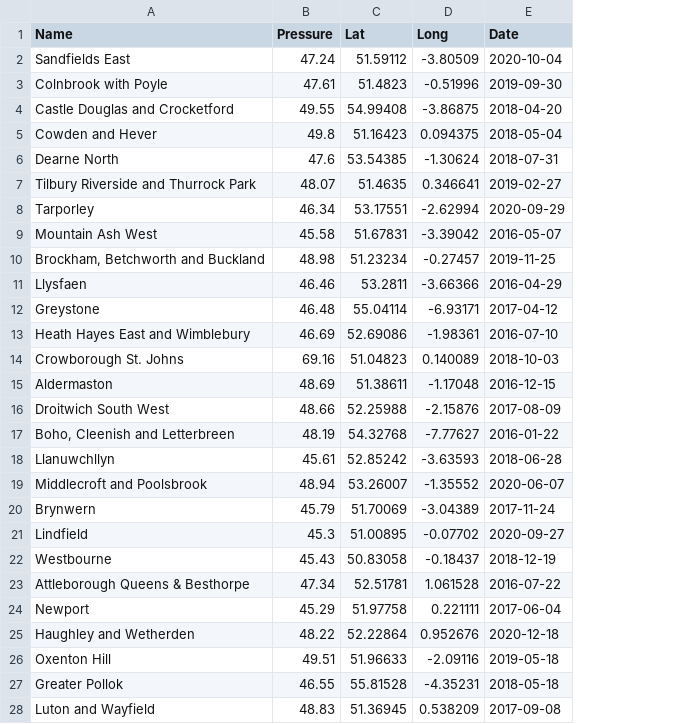
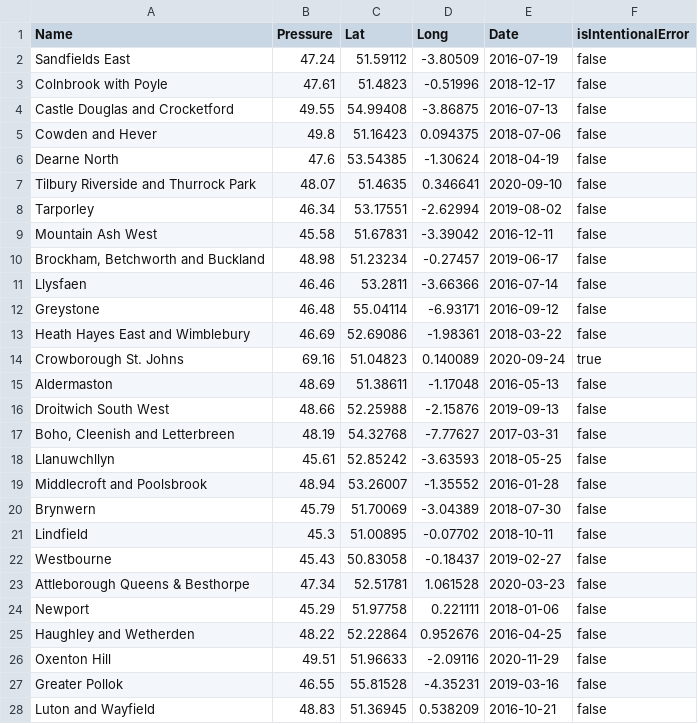
Before and after one commit to SamuelMoffat/finalProject, a CSV file: dataPoints/dataPoints.csv, drawn as a sheet; only a part is shown; the diff covers the shown part only; the diff names each change by its address in the sheet, - before the commit and + after, or states it on an @@ line.

Commit message:
Minor change to include intentional error in csv heading

```diff
--- a/dataPoints/dataPoints.csv
+++ b/dataPoints/dataPoints.csv
+column F (isIntentionalError), rows 2-28: false | false | false | false | false | false | false | false | false | false | false | false | true | false | false | false | false | false | false | false | false | false | false | false | false | false | false
-E2 (Date): 2020-10-04
+E2 (Date): 2016-07-19
-E3 (Date): 2019-09-30
+E3 (Date): 2018-12-17
-E4 (Date): 2018-04-20
+E4 (Date): 2016-07-13
-E5 (Date): 2018-05-04
+E5 (Date): 2018-07-06
-E6 (Date): 2018-07-31
+E6 (Date): 2018-04-19
-E7 (Date): 2019-02-27
+E7 (Date): 2020-09-10
-E8 (Date): 2020-09-29
+E8 (Date): 2019-08-02
-E9 (Date): 2016-05-07
+E9 (Date): 2016-12-11
-E10 (Date): 2019-11-25
+E10 (Date): 2019-06-17
-E11 (Date): 2016-04-29
+E11 (Date): 2016-07-14
-E12 (Date): 2017-04-12
+E12 (Date): 2016-09-12
-E13 (Date): 2016-07-10
+E13 (Date): 2018-03-22
-E14 (Date): 2018-10-03
+E14 (Date): 2020-09-24
-E15 (Date): 2016-12-15
+E15 (Date): 2016-05-13
-E16 (Date): 2017-08-09
+E16 (Date): 2019-09-13
-E17 (Date): 2016-01-22
+E17 (Date): 2017-03-31
-E18 (Date): 2018-06-28
+E18 (Date): 2018-05-25
-E19 (Date): 2020-06-07
+E19 (Date): 2016-01-28
-E20 (Date): 2017-11-24
+E20 (Date): 2018-07-30
-E21 (Date): 2020-09-27
+E21 (Date): 2018-10-11
-E22 (Date): 2018-12-19
+E22 (Date): 2019-02-27
-E23 (Date): 2016-07-22
+E23 (Date): 2020-03-23
-E24 (Date): 2017-06-04
+E24 (Date): 2018-01-06
-E25 (Date): 2020-12-18
+E25 (Date): 2016-04-25
-E26 (Date): 2019-05-18
+E26 (Date): 2020-11-29
-E27 (Date): 2018-05-18
+E27 (Date): 2019-03-16
-E28 (Date): 2017-09-08
+E28 (Date): 2016-10-21
```
Also changed, not shown: 23 edited cells elsewhere in this file, 2 other files.
